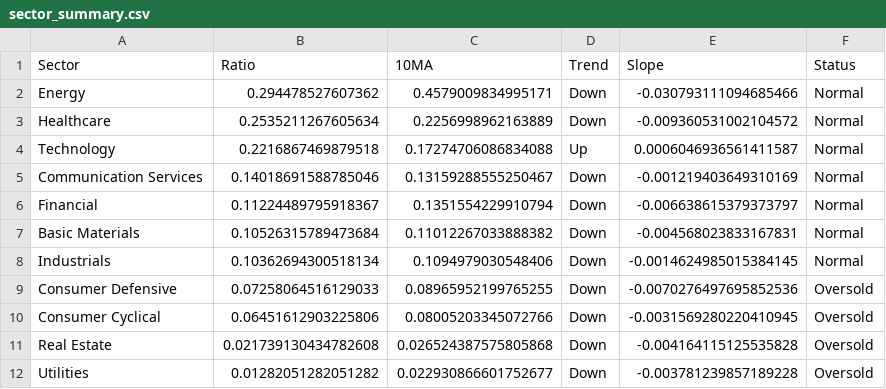
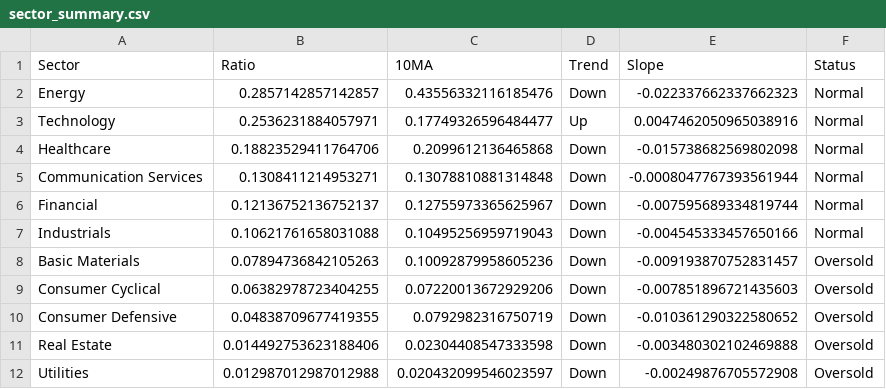
Before and after one commit to tradermonty/uptrend-dashboard, a CSV file: data/sector_summary.csv, drawn as a sheet.

```diff
--- a/data/sector_summary.csv
+++ b/data/sector_summary.csv
@@ -1,12 +1,12 @@
 Sector,Ratio,10MA,Trend,Slope,Status
-Energy,0.294478527607362,0.4579009834995171,Down,-0.030793111094685466,Normal
-Healthcare,0.2535211267605634,0.2256998962163889,Down,-0.009360531002104572,Normal
-Technology,0.2216867469879518,0.17274706086834088,Up,0.0006046936561411587,Normal
-Communication Services,0.14018691588785046,0.13159288555250467,Down,-0.001219403649310169,Normal
-Financial,0.11224489795918367,0.1351554229910794,Down,-0.006638615379373797,Normal
-Basic Materials,0.10526315789473684,0.11012267033888382,Down,-0.004568023833167831,Normal
-Industrials,0.10362694300518134,0.1094979030548406,Down,-0.0014624985015384145,Normal
-Consumer Defensive,0.07258064516129033,0.08965952199765255,Down,-0.0070276497695852536,Oversold
-Consumer Cyclical,0.06451612903225806,0.08005203345072766,Down,-0.0031569280220410945,Oversold
-Real Estate,0.021739130434782608,0.026524387575805868,Down,-0.004164115125535828,Oversold
-Utilities,0.01282051282051282,0.022930866601752677,Down,-0.003781239857189228,Oversold
+Energy,0.2857142857142857,0.43556332116185476,Down,-0.022337662337662323,Normal
+Technology,0.2536231884057971,0.17749326596484477,Up,0.0047462050965038916,Normal
+Healthcare,0.18823529411764706,0.2099612136465868,Down,-0.015738682569802098,Normal
+Communication Services,0.1308411214953271,0.13078810881314848,Down,-0.0008047767393561944,Normal
+Financial,0.12136752136752137,0.12755973365625967,Down,-0.007595689334819744,Normal
+Industrials,0.10621761658031088,0.10495256959719043,Down,-0.004545333457650166,Normal
+Basic Materials,0.07894736842105263,0.10092879958605236,Down,-0.009193870752831457,Oversold
+Consumer Cyclical,0.06382978723404255,0.07220013672929206,Down,-0.007851896721435603,Oversold
+Consumer Defensive,0.04838709677419355,0.0792982316750719,Down,-0.010361290322580652,Oversold
+Real Estate,0.014492753623188406,0.02304408547333598,Down,-0.003480302102469888,Oversold
+Utilities,0.012987012987012988,0.020432099546023597,Down,-0.00249876705572908,Oversold
```
Also changed, not shown: data/industry_summary.csv, data/sector_dispersion.csv, 2 other files.
